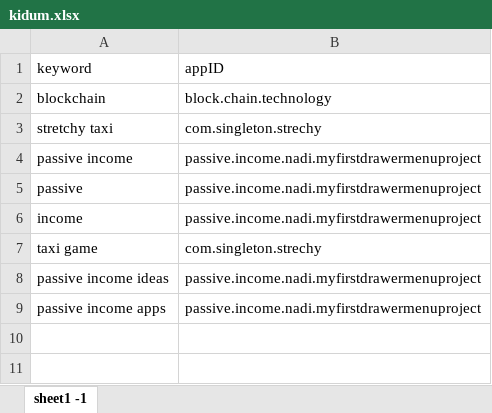
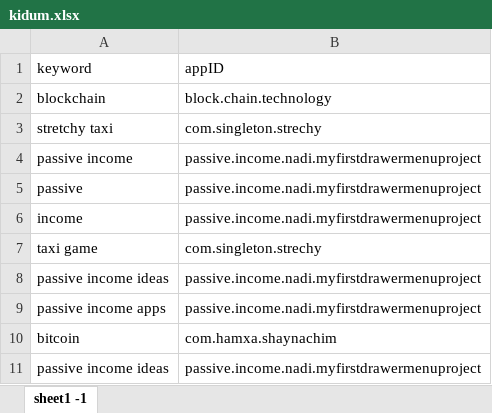
Before and after one commit to sugarderryfire/awsMultiThreadSheet, an Excel workbook: kidum.xlsx, sheet sheet1 -1, drawn as a sheet; values as stored, in another font and other column widths than the file's, no borders; the diff names each change by its address in the sheet, - before the commit and + after, or states it on an @@ line.

Commit message:
Add files via upload

```diff
--- a/kidum.xlsx (sheet sheet1 -1)
+++ b/kidum.xlsx (sheet sheet1 -1)
+row 10: bitcoin | com.hamxa.shaynachim
+row 11: passive income ideas | passive.income.nadi.myfirstdrawermenuproject
```
